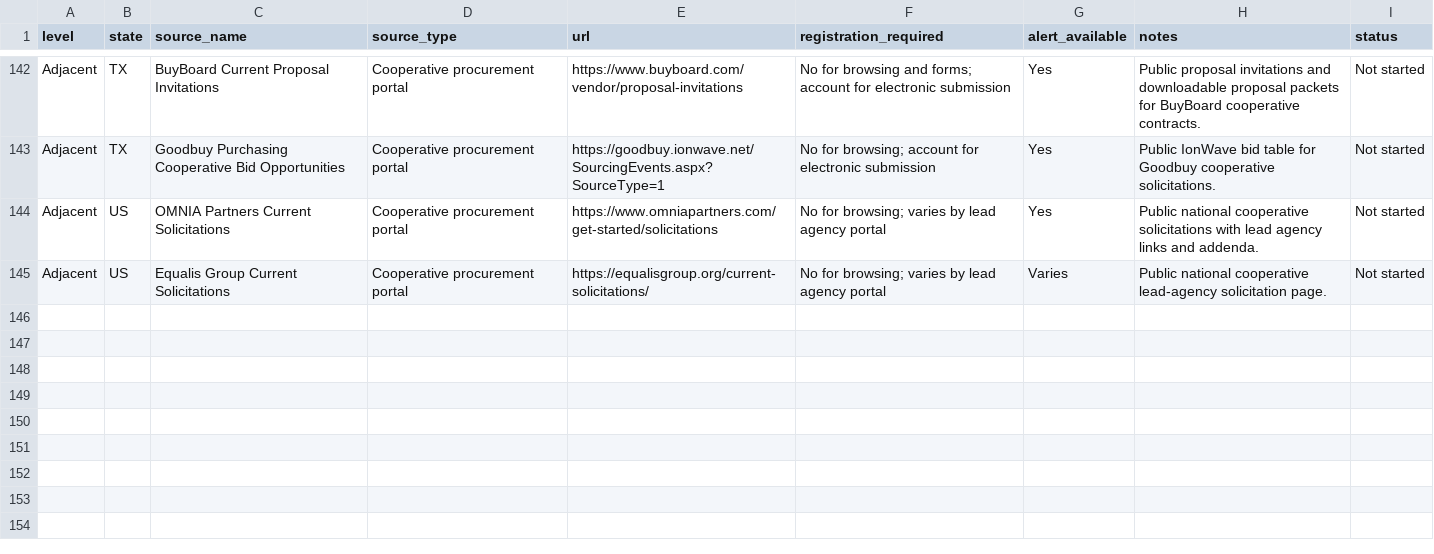
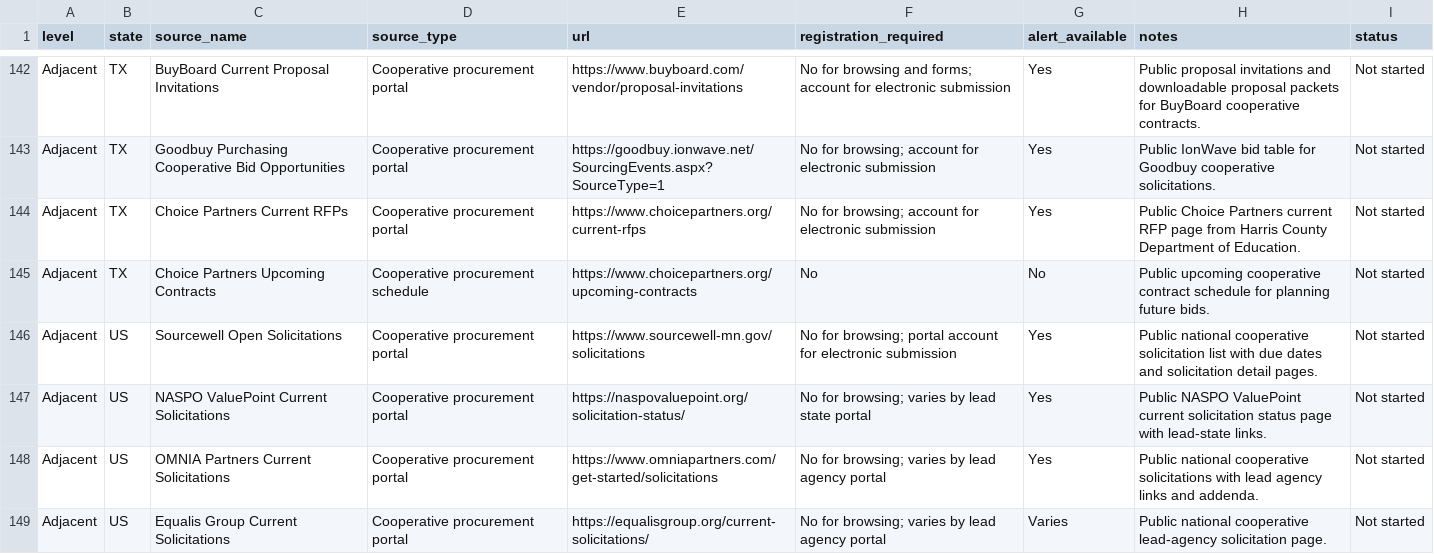
Before and after one commit to aidevelopment-trinity/Govt-Search, a CSV file: apps/web/data/procurement_sources.csv, drawn as a sheet; only a part is shown, gaps mark what is left out.

Commit message:
Add public cooperative solicitation sources

```diff
--- a/apps/web/data/procurement_sources.csv
+++ b/apps/web/data/procurement_sources.csv
@@ -143,2 +143,6 @@ Adjacent,TX,BuyBoard Current Proposal Invitations,Cooperative procurement portal
 Adjacent,TX,Goodbuy Purchasing Cooperative Bid Opportunities,Cooperative procurement portal,https://goodbuy.ionwave.net/SourcingEvents.aspx?SourceType=1,No for browsing; account for electronic submission,Yes,Public IonWave bid table for Goodbuy cooperative solicitations.,Not started
+Adjacent,TX,Choice Partners Current RFPs,Cooperative procurement portal,https://www.choicepartners.org/current-rfps,No for browsing; account for electronic submission,Yes,Public Choice Partners current RFP page from Harris County Department of Education.,Not started
+Adjacent,TX,Choice Partners Upcoming Contracts,Cooperative procurement schedule,https://www.choicepartners.org/upcoming-contracts,No,No,Public upcoming cooperative contract schedule for planning future bids.,Not started
+Adjacent,US,Sourcewell Open Solicitations,Cooperative procurement portal,https://www.sourcewell-mn.gov/solicitations,No for browsing; portal account for electronic submission,Yes,Public national cooperative solicitation list with due dates and solicitation detail pages.,Not started
+Adjacent,US,NASPO ValuePoint Current Solicitations,Cooperative procurement portal,https://naspovaluepoint.org/solicitation-status/,No for browsing; varies by lead state portal,Yes,Public NASPO ValuePoint current solicitation status page with lead-state links.,Not started
 Adjacent,US,OMNIA Partners Current Solicitations,Cooperative procurement portal,https://www.omniapartners.com/get-started/solicitations,No for browsing; varies by lead agency portal,Yes,Public national cooperative solicitations with lead agency links and addenda.,Not started
```
Also changed, not shown: 1 other file.
